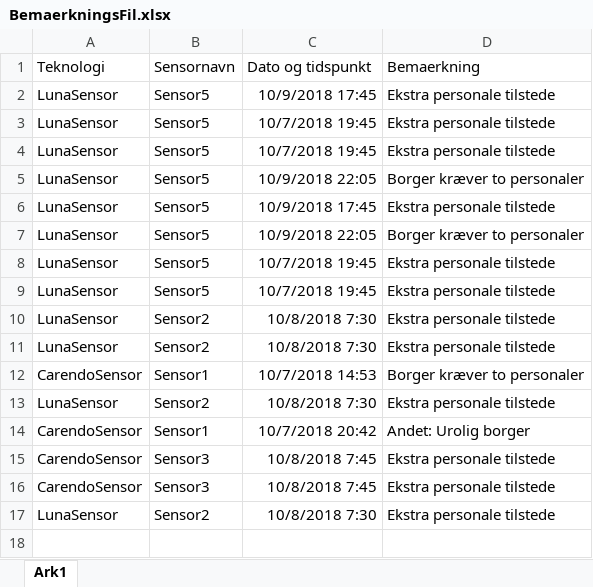
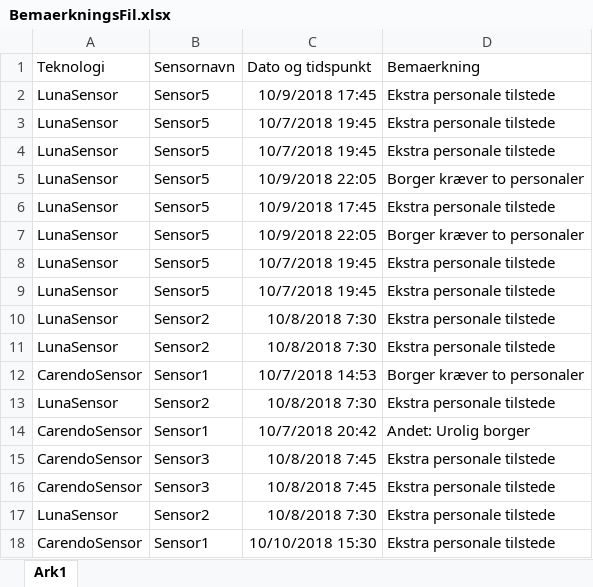
Before and after one commit to MelanieJensen93/Bachelor, an Excel workbook: BemaerkningsFil.xlsx, sheet Ark1, drawn as a sheet; values as stored, in another font and other column widths than the file's, no borders; the diff names each change by its address in the sheet, - before the commit and + after, or states it on an @@ line.

Commit message:
Bemaerkning virker

```diff
--- a/BemaerkningsFil.xlsx (sheet Ark1)
+++ b/BemaerkningsFil.xlsx (sheet Ark1)
+row 18: CarendoSensor | Sensor1 | 10/10/2018 15:30 | Ekstra personale tilstede
```
Also changed, not shown: 6 other files.
